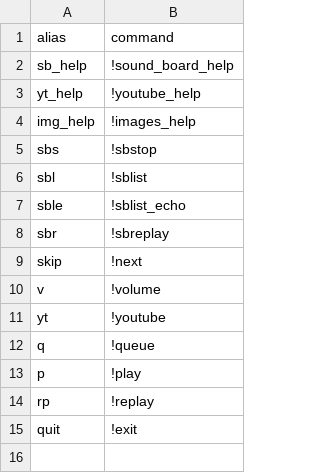
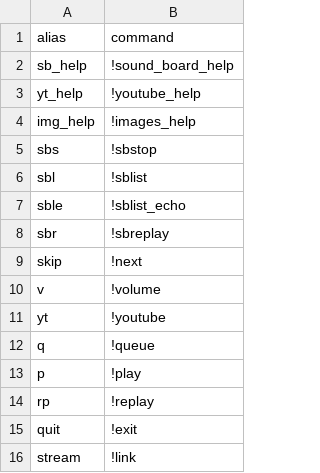
Before and after one commit to DuckBoss/JJMumbleBot, a CSV file: aliases/aliases.csv, drawn as a sheet; the diff names each change by its address in the sheet, - before the commit and + after, or states it on an @@ line.

Commit message:
Added !stream as an alias to !link

```diff
--- a/aliases/aliases.csv
+++ b/aliases/aliases.csv
+row 16: stream | !link
```
